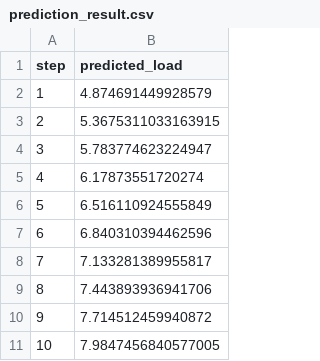
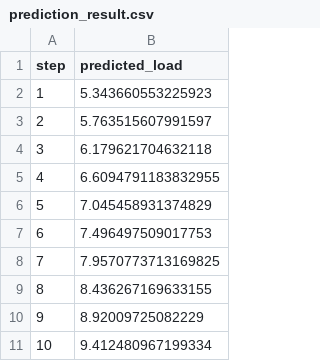
Before and after one commit to healingran/dt-ec-res-sc, a CSV file: algorithms/output/prediction_result.csv, drawn as a sheet.

```diff
--- a/algorithms/output/prediction_result.csv
+++ b/algorithms/output/prediction_result.csv
@@ -1,11 +1,11 @@
 step,predicted_load
-1,4.874691449928579
-2,5.3675311033163915
-3,5.783774623224947
-4,6.17873551720274
-5,6.516110924555849
-6,6.840310394462596
-7,7.133281389955817
-8,7.443893936941706
-9,7.714512459940872
-10,7.9847456840577005
+1,5.343660553225923
+2,5.763515607991597
+3,6.179621704632118
+4,6.6094791183832955
+5,7.045458931374829
+6,7.496497509017753
+7,7.9570773713169825
+8,8.436267169633155
+9,8.92009725082229
+10,9.412480967199334
```
Also changed, not shown: 6 other files.
